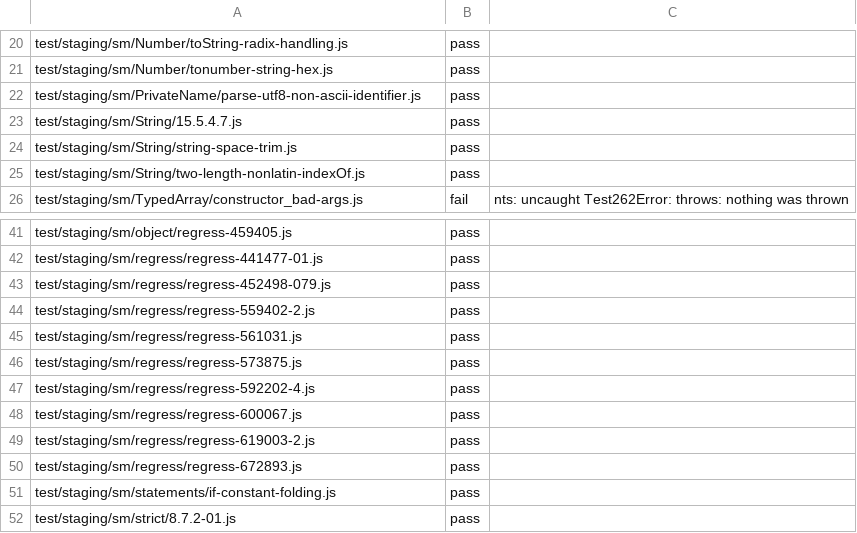
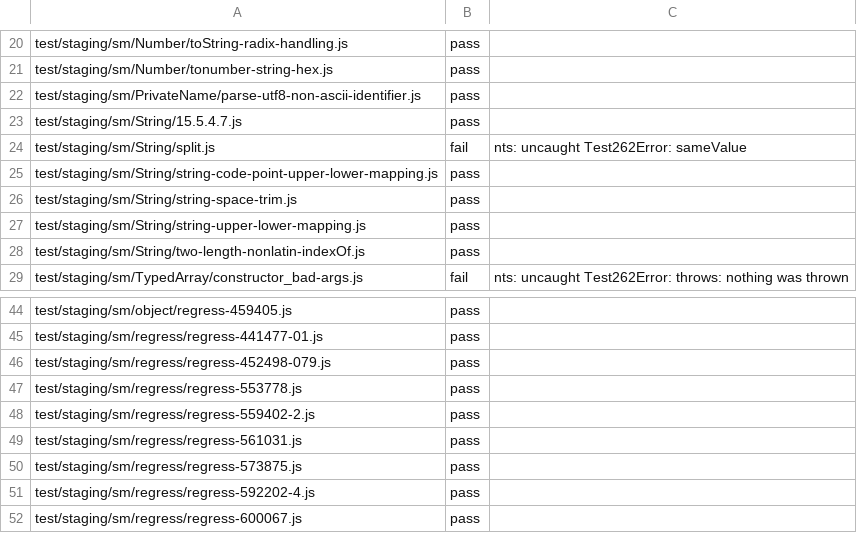
Before and after one commit to AkisArou/nts, a TSV file: results/test262/llvm/staging.tsv, drawn as a sheet; only a part is shown, gaps mark what is left out; the shorter side is filled out with more unchanged rows; the diff names each change by its address in the sheet, - before the commit and + after, or states it on an @@ line.

Commit message:
records: the pending and accepted rows at 1f69f188b409
tooling/records/record-pending.ts recorded them at 1f69f188b409 with the run's pin (/home/akisarou/.cache/nts-pins/1f69f188b409/nts)
after the full check's green wide run, and main's own record-pending.ts --apply
merged their delta case by case on main c350008cb71d:
4 row(s) applied, 0 already recorded, 0 skipped.

Full-check-run: /home/akisarou/.cache/nts-full-check/runs/wide-1f69f188b409-20261111T101840Z

```diff
--- a/results/test262/llvm/staging.tsv
+++ b/results/test262/llvm/staging.tsv
+row 24: test/staging/sm/String/split.js | fail | nts: uncaught Test262Error: sameValue
+row 25: test/staging/sm/String/string-code-point-upper-lower-mapping.js | pass
+row 27: test/staging/sm/String/string-upper-lower-mapping.js | pass
+row 47: test/staging/sm/regress/regress-553778.js | pass
```
